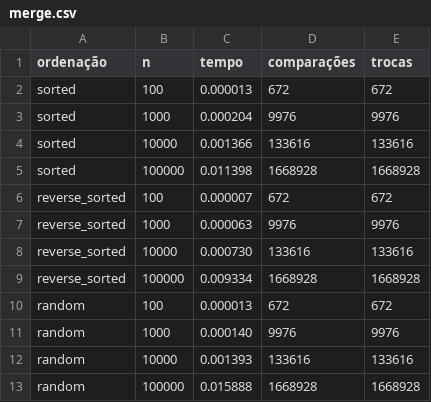
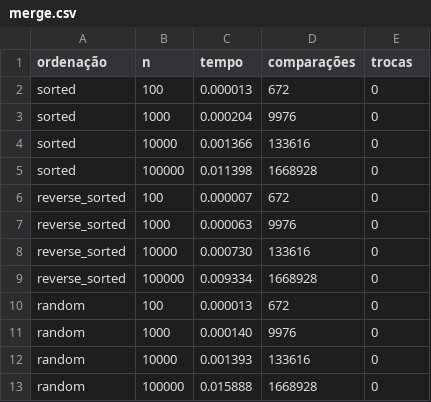
Before and after one commit to carol-akimi/Ordenacao, a CSV file: results/merge.csv, drawn as a sheet.

Commit message:
Update merge.csv

```diff
--- a/results/merge.csv
+++ b/results/merge.csv
@@ -1,13 +1,13 @@
 ordenação, n, tempo, comparações, trocas
-sorted, 100, 0.000013, 672, 672
-sorted, 1000, 0.000204, 9976, 9976
-sorted, 10000, 0.001366, 133616, 133616
-sorted, 100000, 0.011398, 1668928, 1668928
-reverse_sorted, 100, 0.000007, 672, 672
-reverse_sorted, 1000, 0.000063, 9976, 9976
-reverse_sorted, 10000, 0.000730, 133616, 133616
-reverse_sorted, 100000, 0.009334, 1668928, 1668928
-random, 100, 0.000013, 672, 672
-random, 1000, 0.000140, 9976, 9976
-random, 10000, 0.001393, 133616, 133616
-random, 100000, 0.015888, 1668928, 1668928
+sorted, 100, 0.000013, 672, 0
+sorted, 1000, 0.000204, 9976, 0
+sorted, 10000, 0.001366, 133616, 0
+sorted, 100000, 0.011398, 1668928, 0
+reverse_sorted, 100, 0.000007, 672, 0
+reverse_sorted, 1000, 0.000063, 9976, 0
+reverse_sorted, 10000, 0.000730, 133616, 0
+reverse_sorted, 100000, 0.009334, 1668928, 0
+random, 100, 0.000013, 672, 0
+random, 1000, 0.000140, 9976, 0
+random, 10000, 0.001393, 133616, 0
+random, 100000, 0.015888, 1668928, 0
```
